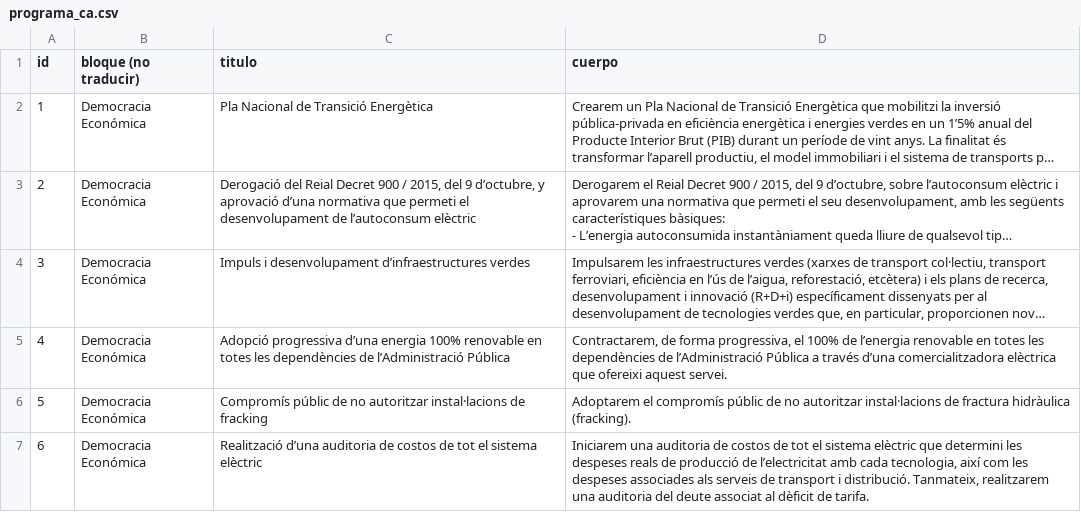
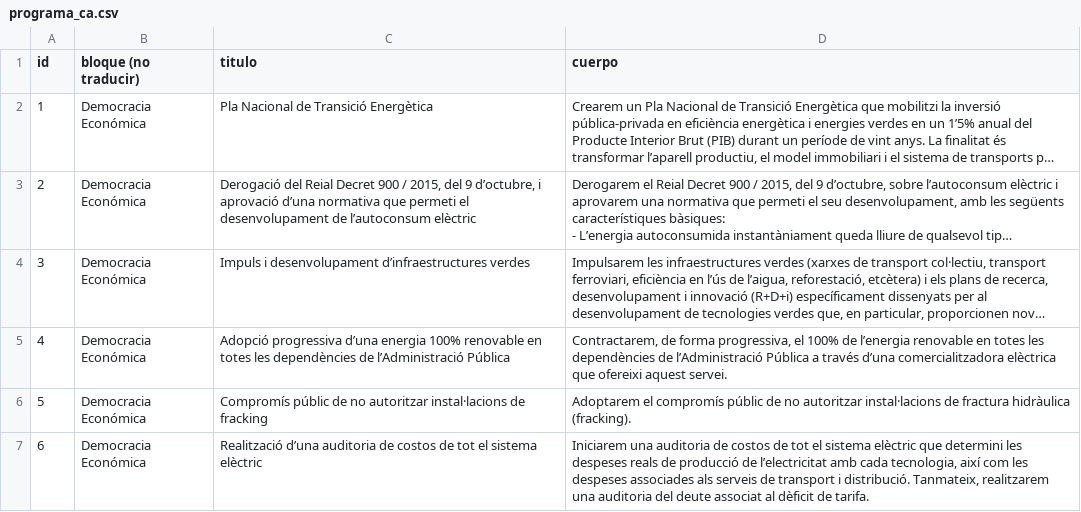
Before and after one commit to joker-x/programa-podemos-2015, a CSV file: data/programa_ca.csv, drawn as a sheet; only a part is shown; long unchanged cells end in …; the diff covers the shown part only; the diff names each change by its address in the sheet, - before the commit and + after, or states it on an @@ line.

```diff
--- a/data/programa_ca.csv
+++ b/data/programa_ca.csv
-C3 (titulo): …9 d’octubre, y aprovació d’una…
+C3 (titulo): …9 d’octubre, i aprovació d’una…
```
Also changed, not shown: 4 edited cells elsewhere in this file, 3 other files.
